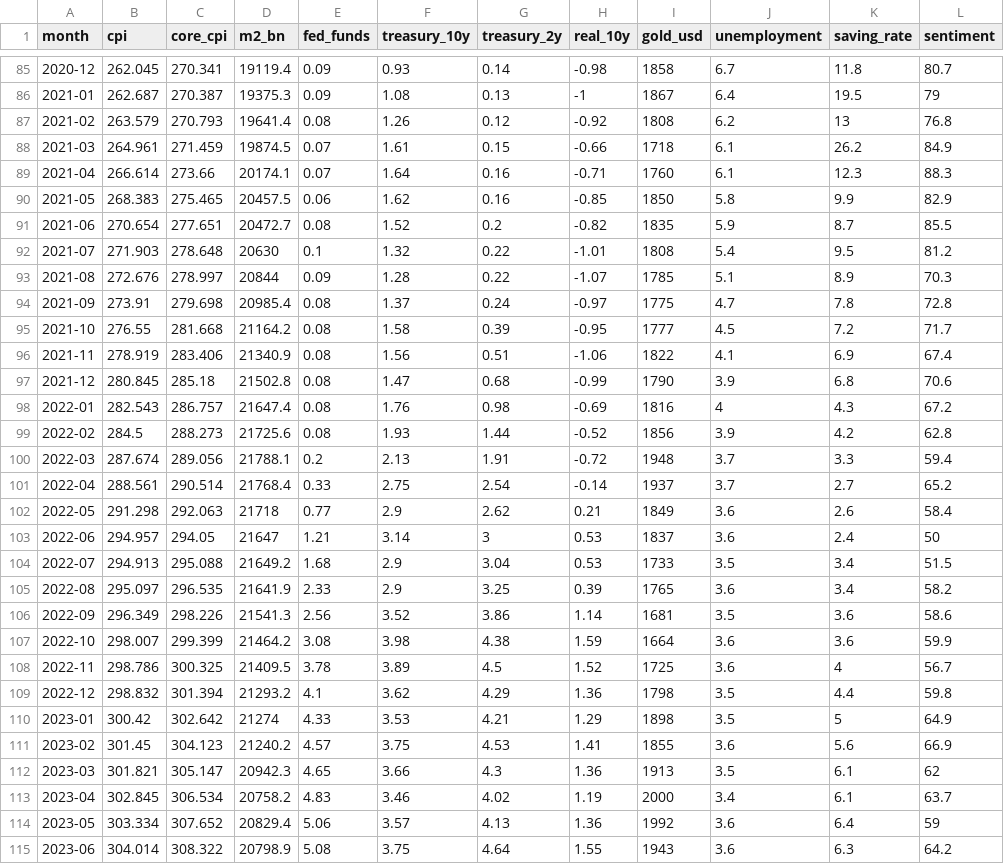
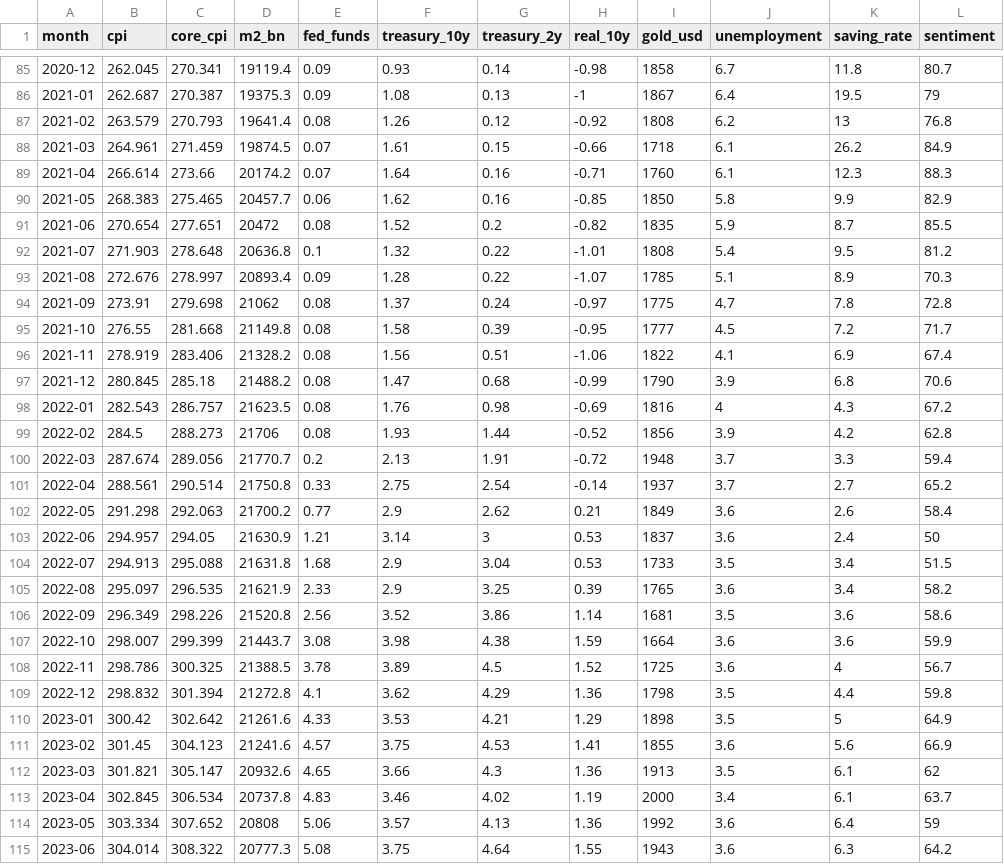
Before and after one commit to moureen-goubran/money-weather, a CSV file: data/monthly.csv, drawn as a sheet; only a part is shown, gaps mark what is left out; the diff covers the shown part only; the diff names each change by its address in the sheet, - before the commit and + after, or states it on an @@ line.

```diff
--- a/data/monthly.csv
+++ b/data/monthly.csv
-D89 (m2_bn): 20174.1
+D89 (m2_bn): 20174.2
-D90 (m2_bn): 20457.5
+D90 (m2_bn): 20457.7
-D91 (m2_bn): 20472.7
+D91 (m2_bn): 20472
-D92 (m2_bn): 20630
+D92 (m2_bn): 20636.8
-D93 (m2_bn): 20844
+D93 (m2_bn): 20893.4
-D94 (m2_bn): 20985.4
+D94 (m2_bn): 21062
-D95 (m2_bn): 21164.2
+D95 (m2_bn): 21149.8
-D96 (m2_bn): 21340.9
+D96 (m2_bn): 21328.2
-D97 (m2_bn): 21502.8
+D97 (m2_bn): 21488.2
-D98 (m2_bn): 21647.4
+D98 (m2_bn): 21623.5
-D99 (m2_bn): 21725.6
+D99 (m2_bn): 21706
-D100 (m2_bn): 21788.1
+D100 (m2_bn): 21770.7
-D101 (m2_bn): 21768.4
+D101 (m2_bn): 21750.8
-D102 (m2_bn): 21718
+D102 (m2_bn): 21700.2
-D103 (m2_bn): 21647
+D103 (m2_bn): 21630.9
-D104 (m2_bn): 21649.2
+D104 (m2_bn): 21631.8
-D105 (m2_bn): 21641.9
+D105 (m2_bn): 21621.9
-D106 (m2_bn): 21541.3
+D106 (m2_bn): 21520.8
-D107 (m2_bn): 21464.2
+D107 (m2_bn): 21443.7
-D108 (m2_bn): 21409.5
+D108 (m2_bn): 21388.5
-D109 (m2_bn): 21293.2
+D109 (m2_bn): 21272.8
-D110 (m2_bn): 21274
+D110 (m2_bn): 21261.6
-D111 (m2_bn): 21240.2
+D111 (m2_bn): 21241.6
-D112 (m2_bn): 20942.3
+D112 (m2_bn): 20932.6
-D113 (m2_bn): 20758.2
+D113 (m2_bn): 20737.8
-D114 (m2_bn): 20829.4
+D114 (m2_bn): 20808
-D115 (m2_bn): 20798.9
+D115 (m2_bn): 20777.3
```
Also changed, not shown: 42 edited cells elsewhere in this file, data/gdp.csv.
